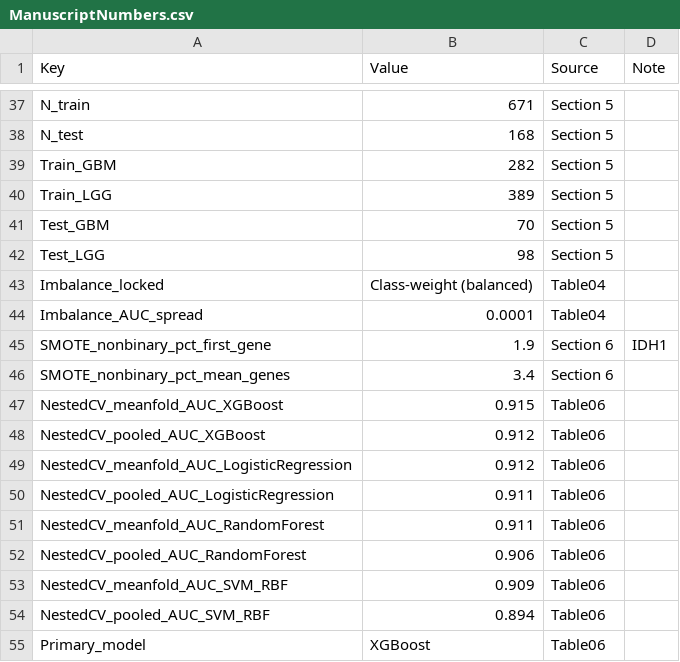
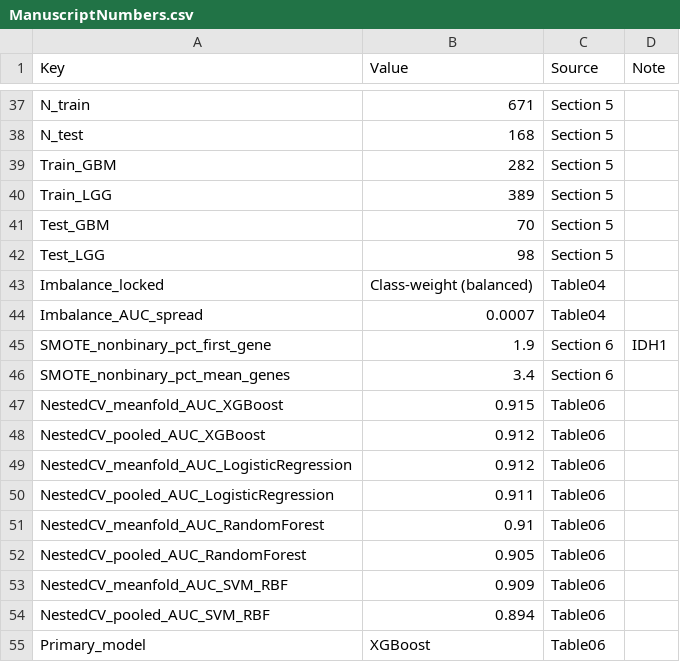
Before and after one commit to PhDSandeepSingh/Glioma-Classification, a CSV file: Results/ManuscriptNumbers.csv, drawn as a sheet; only a part is shown, gaps mark what is left out; the diff covers the shown part only.

```diff
--- a/Results/ManuscriptNumbers.csv
+++ b/Results/ManuscriptNumbers.csv
@@ -43,3 +43,3 @@ Test_LGG,98,Section 5,
 Imbalance_locked,Class-weight (balanced),Table04,
-Imbalance_AUC_spread,0.0001,Table04,
+Imbalance_AUC_spread,0.0007,Table04,
 SMOTE_nonbinary_pct_first_gene,1.9,Section 6,IDH1
@@ -50,4 +50,4 @@ NestedCV_meanfold_AUC_LogisticRegression,0.912,Table06,
 NestedCV_pooled_AUC_LogisticRegression,0.911,Table06,
-NestedCV_meanfold_AUC_RandomForest,0.911,Table06,
-NestedCV_pooled_AUC_RandomForest,0.906,Table06,
+NestedCV_meanfold_AUC_RandomForest,0.91,Table06,
+NestedCV_pooled_AUC_RandomForest,0.905,Table06,
 NestedCV_meanfold_AUC_SVM_RBF,0.909,Table06,
```
Also changed, not shown: 2 added rows, 2 removed rows, 3 moved rows and 5 edited cells elsewhere in this file, Results/AssetIndex.csv, Results/Tables/Table00_DecisionsLog.csv, 12 other files.
